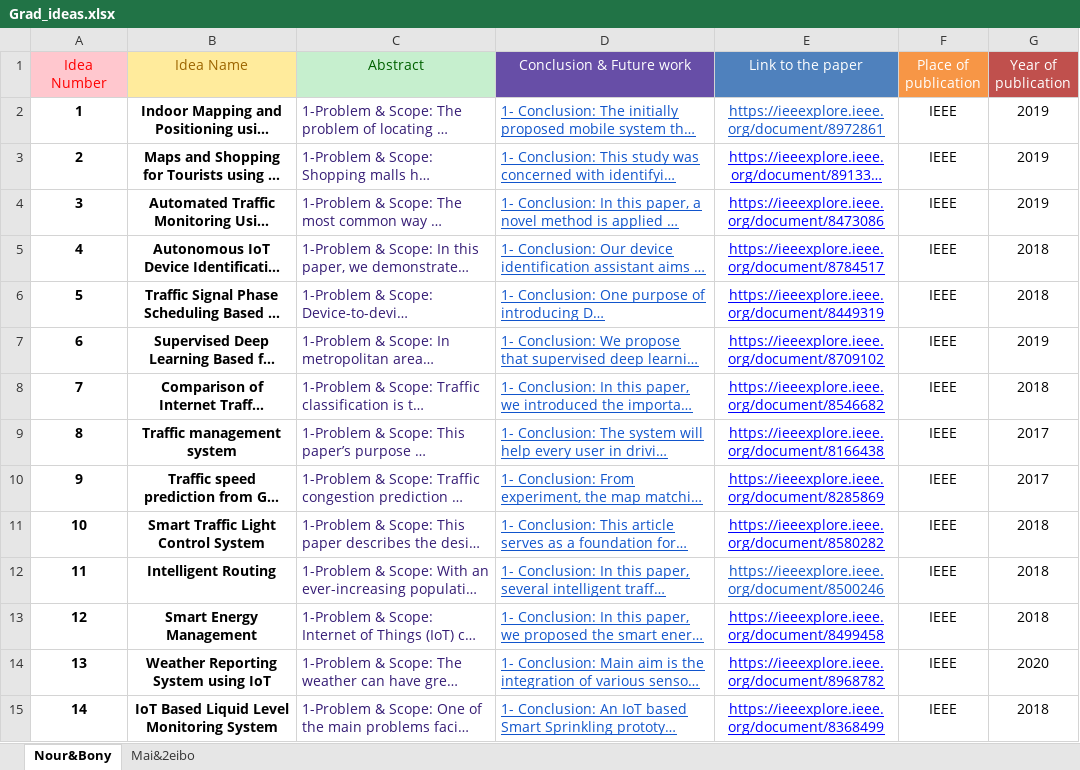
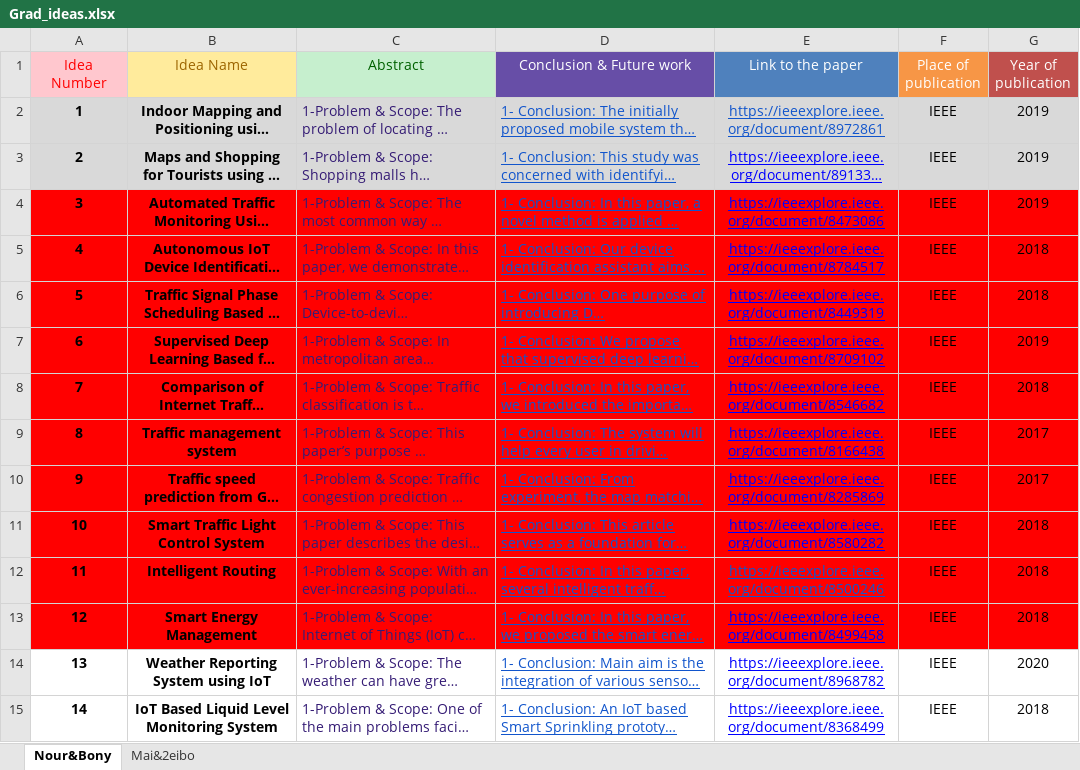
Before and after one commit to BonyGeorge/Wheat-Impurities-System, an Excel workbook: Grad_ideas.xlsx, sheet Nour&Bony, drawn as a sheet; only a part is shown; long unchanged cells end in …; values as stored, in another font and other column widths than the file's, no borders; the diff covers the shown part only; the diff names each change by its address in the sheet, - before the commit and + after, or states it on an @@ line.

```diff
--- a/Grad_ideas.xlsx (sheet Nour&Bony)
+++ b/Grad_ideas.xlsx (sheet Nour&Bony)
-A2:G3 fill: none
+A2:G3 fill: #D9D9D9
-A4:G13 fill: none
+A4:G13 fill: #FF0000
```
Also changed, not shown: cell formats elsewhere in this sheet, 59 other files.
